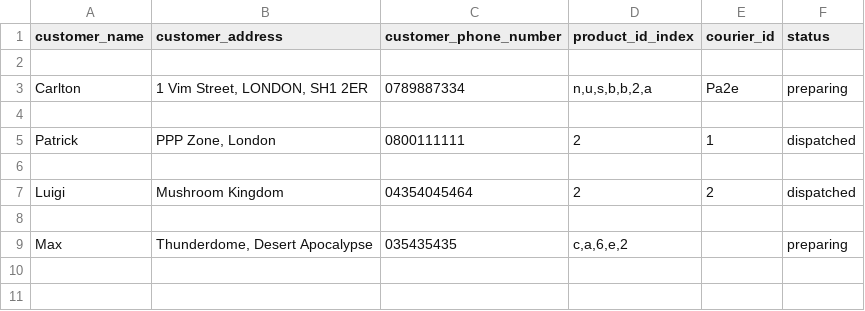
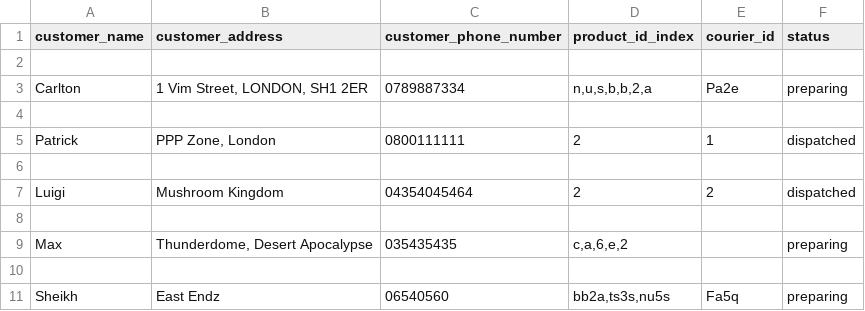
Before and after one commit to mike-rv/cafe_app_project, a CSV file: orders.csv, drawn as a sheet; the diff names each change by its address in the sheet, - before the commit and + after, or states it on an @@ line.

```diff
--- a/orders.csv
+++ b/orders.csv
+row 10: (empty)
+row 11: Sheikh | East Endz | 06540560 | bb2a,ts3s,nu5s | Fa5q | preparing
```
Also changed, not shown: 6 other files.
